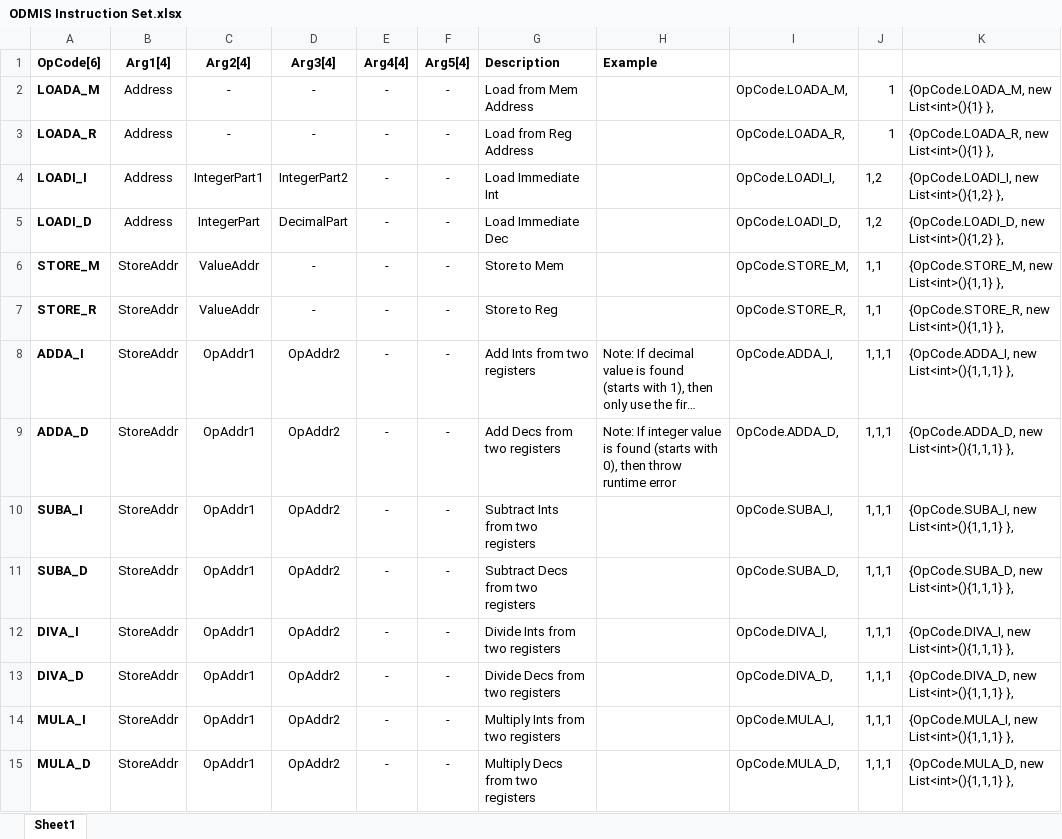
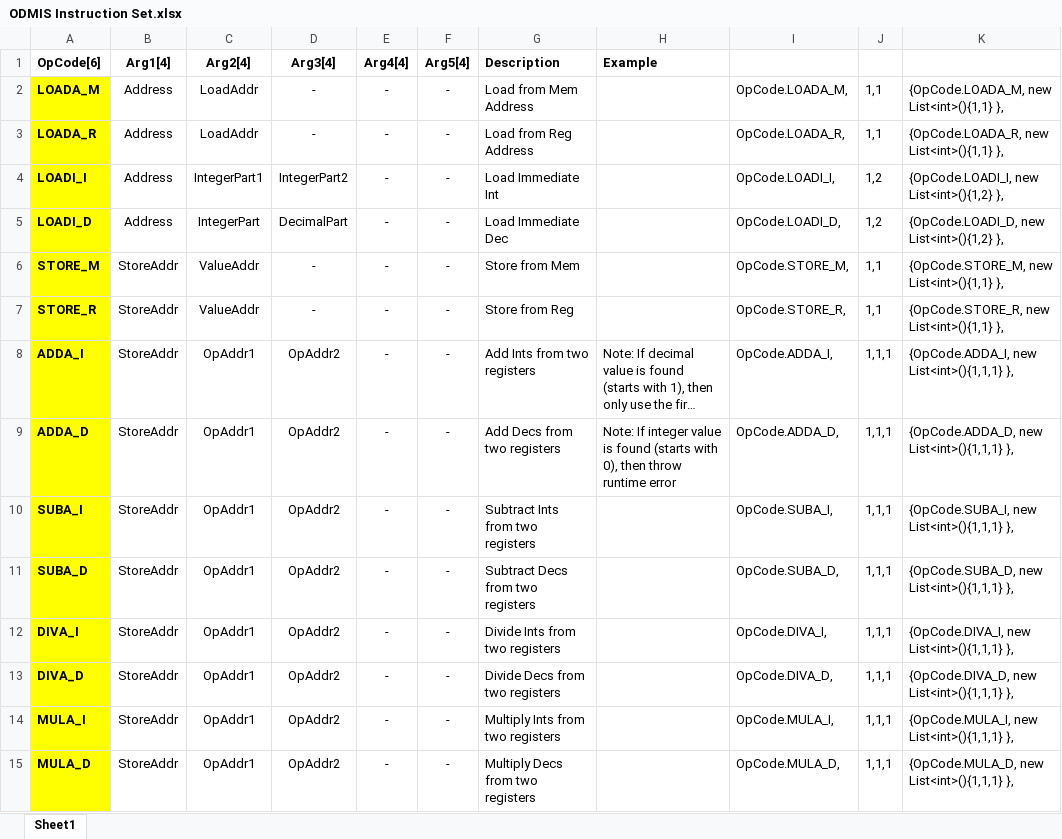
Before and after one commit to easmith14/SyracuseMasters, an Excel workbook: CSE_661_Adv_Comp_Arch/Homework2/ODMIS Instruction Set.xlsx, sheet Sheet1, drawn as a sheet; only a part is shown; long unchanged cells end in …; values as stored, in another font and other column widths than the file's, no borders; the diff covers the shown part only; the diff names each change by its address in the sheet, - before the commit and + after, or states it on an @@ line.

```diff
--- a/CSE_661_Adv_Comp_Arch/Homework2/ODMIS Instruction Set.xlsx (sheet Sheet1)
+++ b/CSE_661_Adv_Comp_Arch/Homework2/ODMIS Instruction Set.xlsx (sheet Sheet1)
-A2:A15 fill: none
+A2:A15 fill: #FFFF00
-C2:C3 (Arg2[4]): -
+C2:C3 (Arg2[4]): LoadAddr
-J2:J3: 1
+J2:J3: 1,1
-K2: {OpCode.LOADA_M, new List<int>(){1} },
+K2: {OpCode.LOADA_M, new List<int>(){1,1} },
-K3: {OpCode.LOADA_R, new List<int>(){1} },
+K3: {OpCode.LOADA_R, new List<int>(){1,1} },
-G6 (Description): Store to Mem
+G6 (Description): Store from Mem
-G7 (Description): Store to Reg
+G7 (Description): Store from Reg
```
Also changed, not shown: 1 added row, 21 edited cells and cell formats elsewhere in this sheet, 7 other files.
